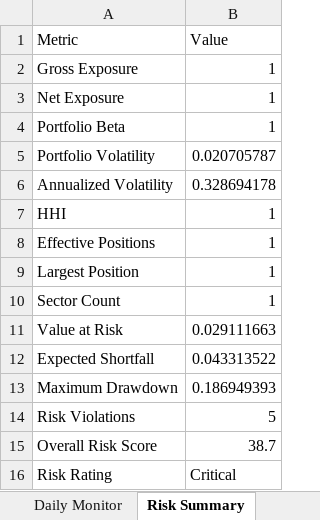
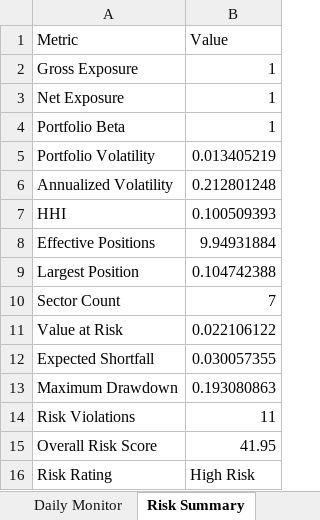
Before and after one commit to PavanSaiNekkala/Scanner, an Excel workbook: scanner_monitor/reports/latest/Portfolio_Report.xlsx, sheet Risk Summary, drawn as a sheet; values as stored, in another font and other column widths than the file's, no borders; the diff names each change by its address in the sheet, - before the commit and + after, or states it on an @@ line.

```diff
--- a/scanner_monitor/reports/latest/Portfolio_Report.xlsx (sheet Risk Summary)
+++ b/scanner_monitor/reports/latest/Portfolio_Report.xlsx (sheet Risk Summary)
-B5 (Value): 0.020705787
+B5 (Value): 0.013405219
-B6 (Value): 0.328694178
+B6 (Value): 0.212801248
-B7 (Value): 1
+B7 (Value): 0.100509393
-B8 (Value): 1
+B8 (Value): 9.94931884
-B9 (Value): 1
+B9 (Value): 0.104742388
-B10 (Value): 1
+B10 (Value): 7
-B11 (Value): 0.029111663
+B11 (Value): 0.022106122
-B12 (Value): 0.043313522
+B12 (Value): 0.030057355
-B13 (Value): 0.186949393
+B13 (Value): 0.193080863
-B14 (Value): 5
+B14 (Value): 11
-B15 (Value): 38.7
+B15 (Value): 41.95
-B16 (Value): Critical
+B16 (Value): High Risk
```
Also changed, not shown: sheet Holdings, sheet Daily Monitor, sheet Portfolio Summary, sheet Metadata, 14 other files.
